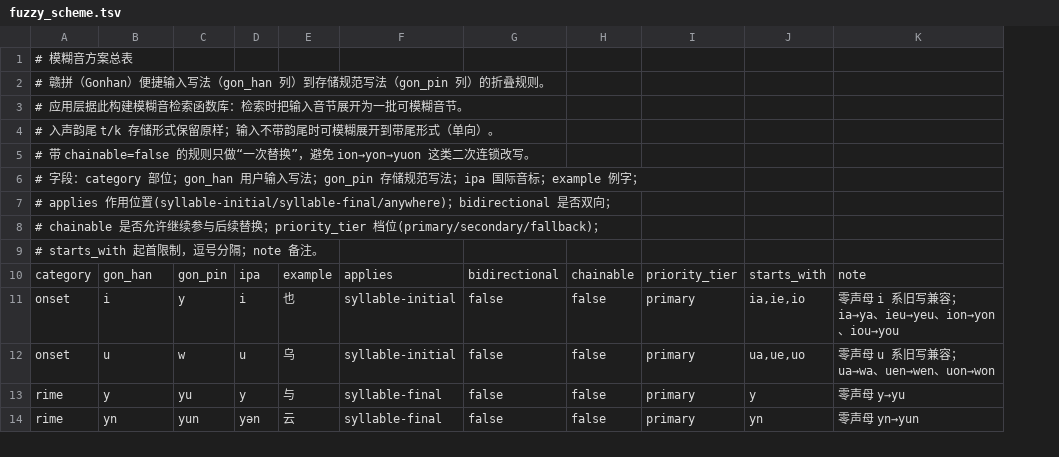
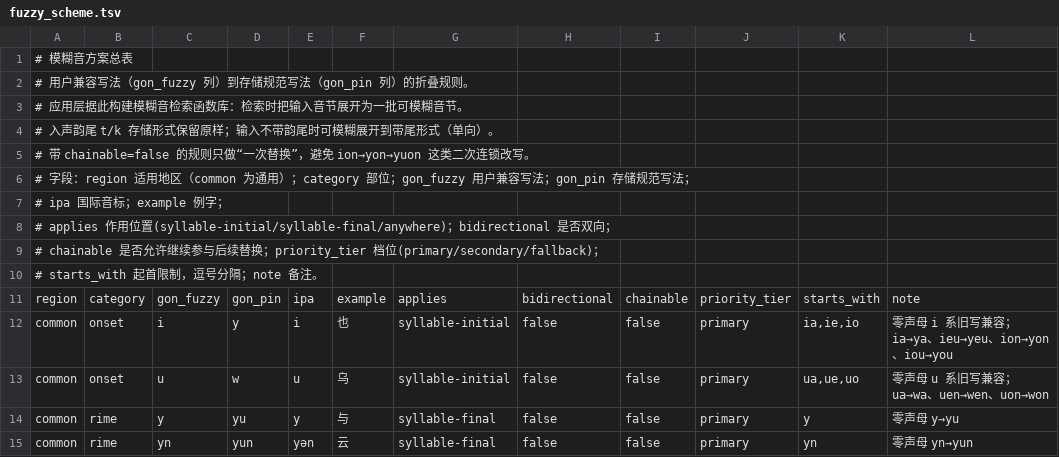
Before and after one commit to Doohaey/GonnyuGeneralIME, a TSV file: resources/fuzzy_scheme.tsv, drawn as a sheet; only a part is shown; addresses are those after the commit; the diff names each change by its address in the sheet, - before the commit and + after, or states it on an @@ line.

Commit message:
feat(fuzzy): scope rules by region

```diff
--- a/resources/fuzzy_scheme.tsv
+++ b/resources/fuzzy_scheme.tsv
+column A, rows 1-9: # 模糊音方案总表 | # 用户兼容写法（gon_fuzzy 列）到存储规范写法（gon_pin 列）的折叠规则。 | # 应用层据此构建模糊音检索函数库：检索时把输入音节展开为一批可模糊音节。 | # 入声韵尾 t/k 存储形式保留原样；输入不带韵尾时可模糊展开到带尾形式（单向）。 | # 带 chainable=false 的规则只做“一次替换”，避免 ion→yon→yuon 这类二次连锁改写。 | # 字段：region 适用地区（common 为通用）；category 部位；gon_fuzzy 用户兼容写法；gon_pin 存储规范写法； | # ipa 国际音标；example 例字； | # applies 作用位置(syllable-initial/syllable-final/anywhere)；bidirectional 是否双向； | # chainable 是否允许继续参与后续替换；priority_tier 档位(primary/secondary/fallback)；; rows 11-15: region | common | common | common | common
-B1: # 模糊音方案总表
+B1: (empty)
-B2: # 赣拼（Gonhan）便捷输入写法（gon_han 列）到存储规范写法（gon_pin 列）的折叠规则。
+B2: (empty)
-B3: # 应用层据此构建模糊音检索函数库：检索时把输入音节展开为一批可模糊音节。
+B3: (empty)
-B4: # 入声韵尾 t/k 存储形式保留原样；输入不带韵尾时可模糊展开到带尾形式（单向）。
+B4: (empty)
-B5: # 带 chainable=false 的规则只做“一次替换”，避免 ion→yon→yuon 这类二次连锁改写。
+B5: (empty)
-B6: # 字段：category 部位；gon_han 用户输入写法；gon_pin 存储规范写法；ipa 国际音标；example 例字；
+B6: (empty)
-B7: # applies 作用位置(syllable-initial/syllable-final/anywhere)；bidirectional 是否双向；
+B7: (empty)
-B8: # chainable 是否允许继续参与后续替换；priority_tier 档位(primary/secondary/fallback)；
+B8: (empty)
-B9: # starts_with 起首限制，逗号分隔；note 备注。
+B9: (empty)
+row 10: # starts_with 起首限制，逗号分隔；note 备注。
-C11: gon_han
+C11: gon_fuzzy
```
Also changed, not shown: 15 other files.
